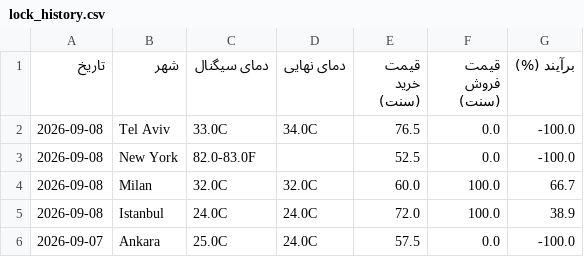
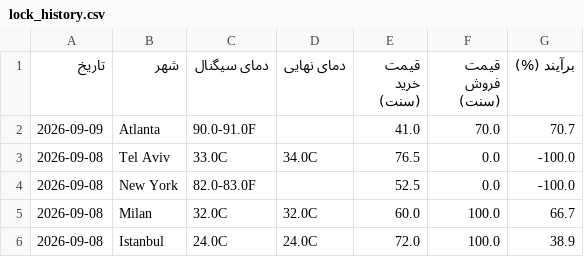
Before and after one commit to ericlamar008/weatherbot, a CSV file: data/lock_history.csv, drawn as a sheet; only a part is shown; the shorter side is filled out with more unchanged rows; the diff names each change by its address in the sheet, - before the commit and + after, or states it on an @@ line.

```diff
--- a/data/lock_history.csv
+++ b/data/lock_history.csv
+row 2: 2026-09-09 | Atlanta | 90.0-91.0F |  | 41.0 | 70.0 | 70.7
```
Also changed, not shown: docs/lock_history.csv, 3 other files.
